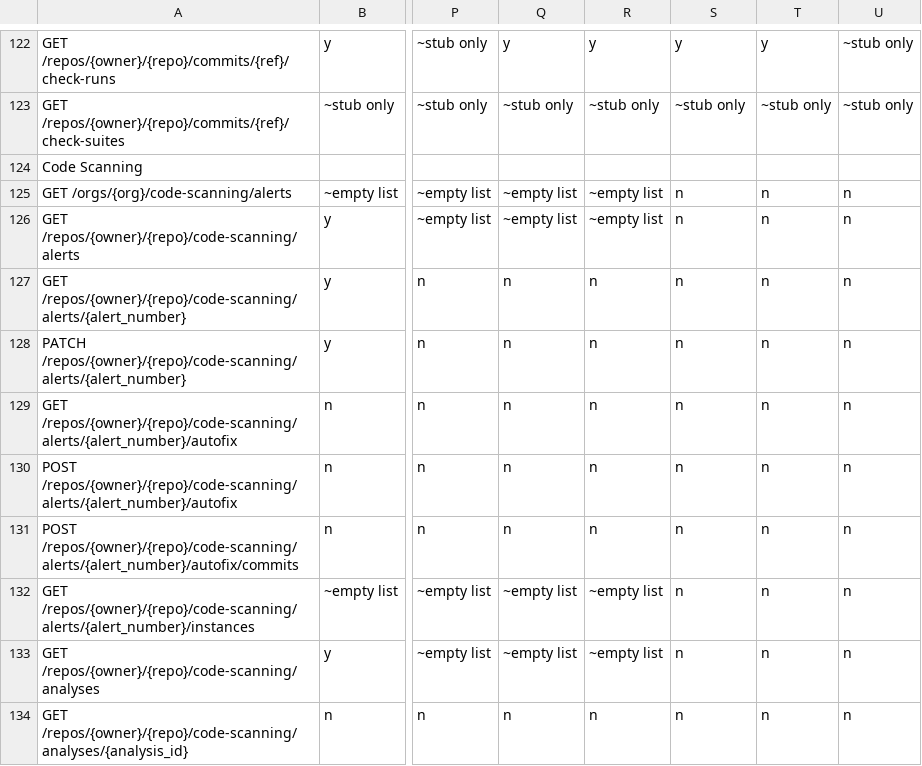
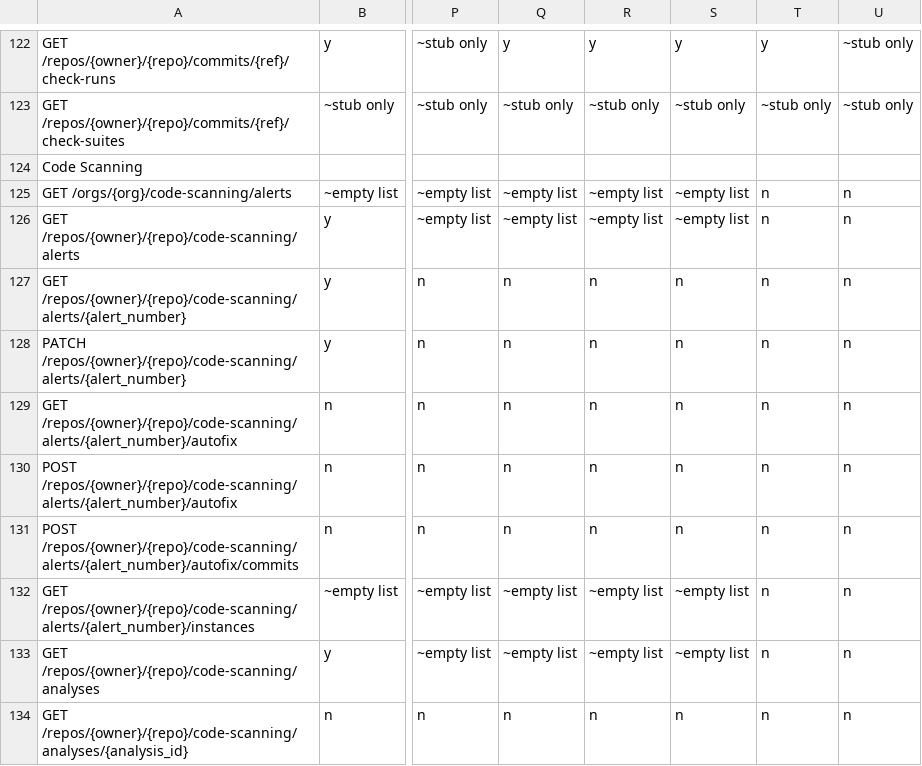
Before and after one commit to rhencke/confusio, a CSV file: site/compatibility.csv, drawn as a sheet; only a part is shown, gaps mark what is left out; the diff names each change by its address in the sheet, - before the commit and + after, or states it on an @@ line.

Commit message:
feat(pagure): implement code scanning with empty-list stubs
Pagure has no native code scanning API. List endpoints return empty
collections; per-resource endpoints fall through to the 501 default.

```diff
--- a/site/compatibility.csv
+++ b/site/compatibility.csv
-S125:S126: n
+S125:S126: ~empty list
-S132:S133: n
+S132:S133: ~empty list
```
Also changed, not shown: 2 other files.
